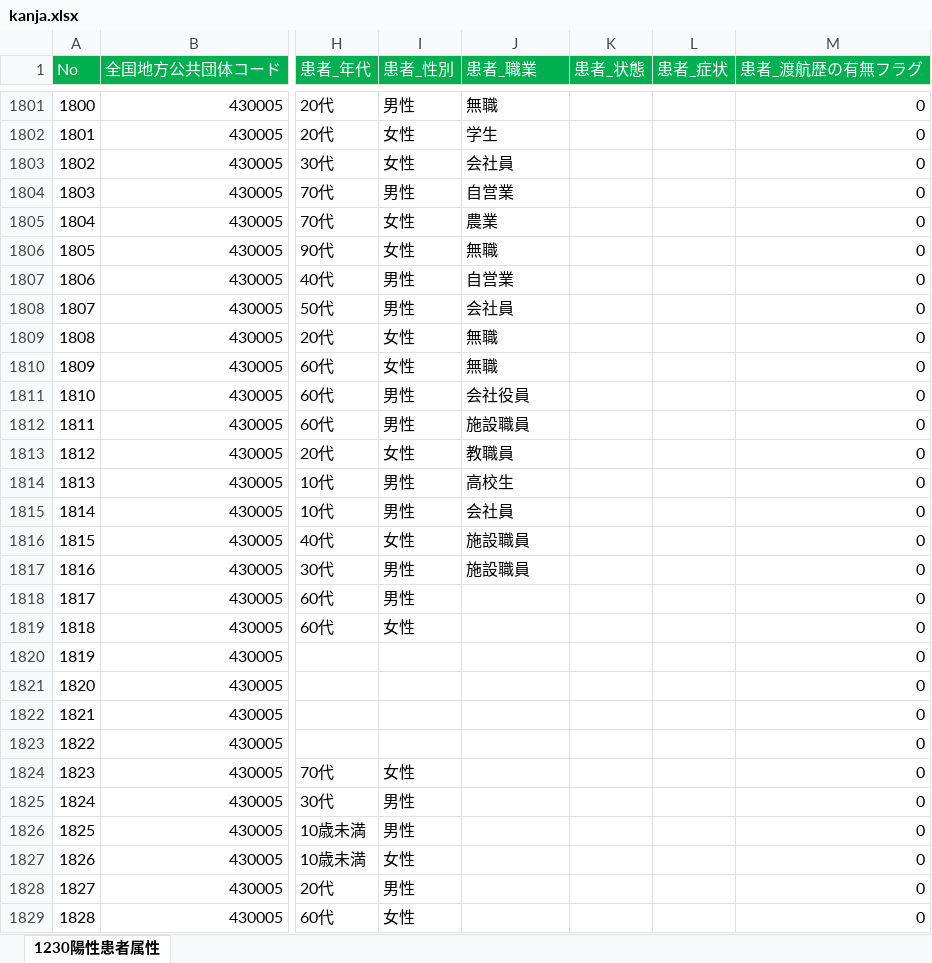
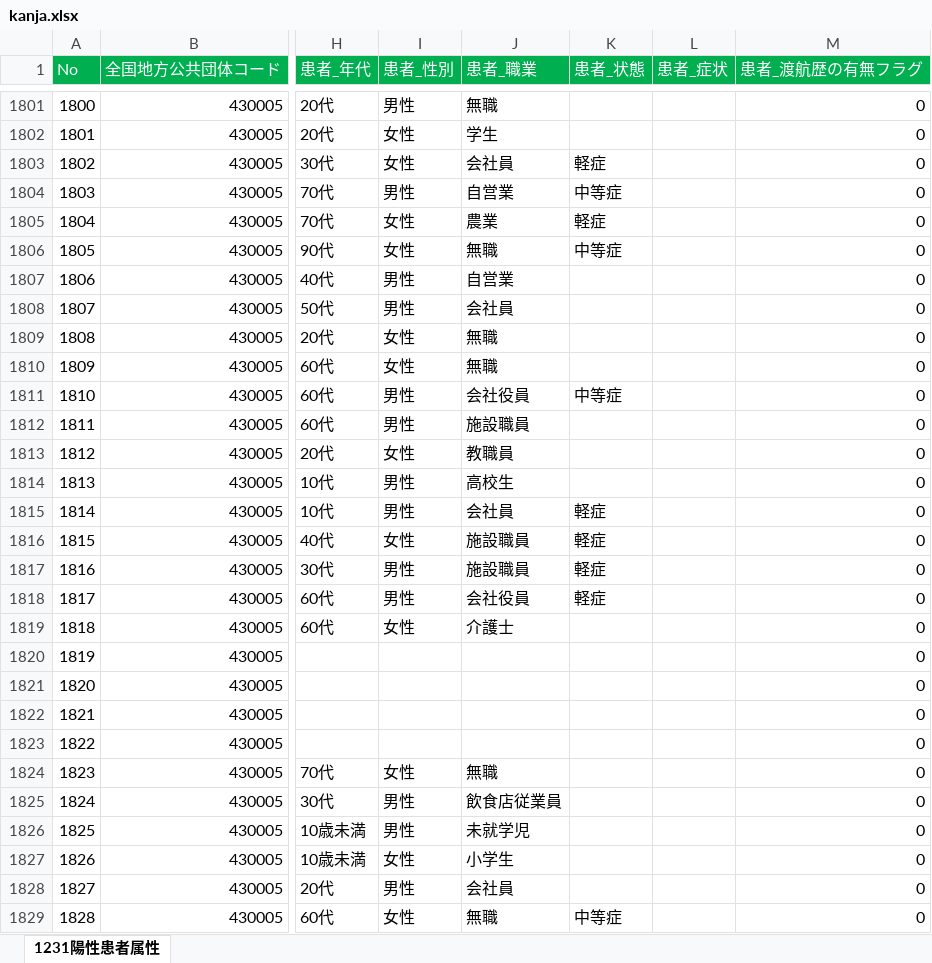
Before and after one commit to imabari/kumamoto-covid19, an Excel workbook: kanja.xlsx, sheet 1231陽性患者属性, drawn as a sheet; only a part is shown, gaps mark what is left out; values as stored, in another font and other column widths than the file's, no borders; the diff covers the shown part only; the diff names each change by its address in the sheet, - before the commit and + after, or states it on an @@ line.

```diff
--- a/kanja.xlsx (sheet 1231陽性患者属性)
+++ b/kanja.xlsx (sheet 1231陽性患者属性)
-sheet tab: 1230陽性患者属性
+sheet tab: 1231陽性患者属性
-K1803 (患者_状態): (empty)
+K1803 (患者_状態): 軽症
-K1804 (患者_状態): (empty)
+K1804 (患者_状態): 中等症
-K1805 (患者_状態): (empty)
+K1805 (患者_状態): 軽症
-K1806 (患者_状態): (empty)
+K1806 (患者_状態): 中等症
-K1811 (患者_状態): (empty)
+K1811 (患者_状態): 中等症
-K1815:K1818 (患者_状態): (empty)
+K1815:K1818 (患者_状態): 軽症
-J1818 (患者_職業): (empty)
+J1818 (患者_職業): 会社役員
-J1819 (患者_職業): (empty)
+J1819 (患者_職業): 介護士
-J1824 (患者_職業): (empty)
+J1824 (患者_職業): 無職
-J1825 (患者_職業): (empty)
+J1825 (患者_職業): 飲食店従業員
-J1826 (患者_職業): (empty)
+J1826 (患者_職業): 未就学児
-J1827 (患者_職業): (empty)
+J1827 (患者_職業): 小学生
-J1828 (患者_職業): (empty)
+J1828 (患者_職業): 会社員
-J1829 (患者_職業): (empty)
+J1829 (患者_職業): 無職
-K1829 (患者_状態): (empty)
+K1829 (患者_状態): 中等症
```
Also changed, not shown: 31 added rows, 1 removed row, 95 edited cells and row numbers in column A elsewhere in this sheet, kensa.xlsx, 1 other file.
